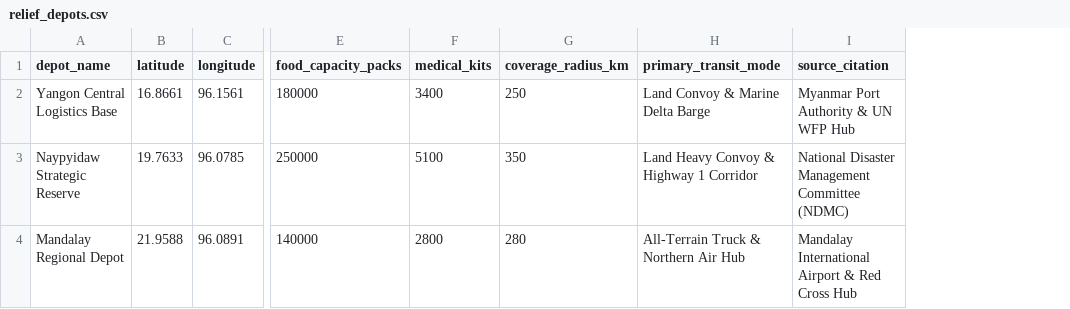
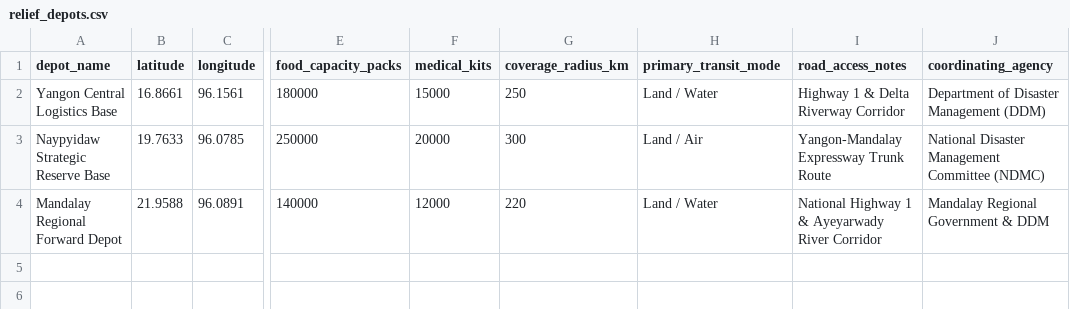
Before and after one commit to 2-lazyyyy/rescura-sync, a CSV file: backend/relief_depots.csv, drawn as a sheet; only a part is shown, gaps mark what is left out; removed rows and columns are numbered as before the commit, all else as after; the diff names each change by its address in the sheet, - before the commit and + after, or states it on an @@ line.

```diff
--- a/backend/relief_depots.csv
+++ b/backend/relief_depots.csv
-column I (source_citation), rows 2-4: Myanmar Port Authority & UN WFP Hub | National Disaster Management Committee (NDMC) | Mandalay International Airport & Red Cross Hub
+column I (road_access_notes), rows 2-4: Highway 1 & Delta Riverway Corridor | Yangon-Mandalay Expressway Trunk Route | National Highway 1 & Ayeyarwady River Corridor
+column J (coordinating_agency), rows 2-4: Department of Disaster Management (DDM) | National Disaster Management Committee (NDMC) | Mandalay Regional Government & DDM
-F2 (medical_kits): 3400
+F2 (medical_kits): 15000
-H2 (primary_transit_mode): Land Convoy & Marine Delta Barge
+H2 (primary_transit_mode): Land / Water
-A3 (depot_name): Naypyidaw Strategic Reserve
+A3 (depot_name): Naypyidaw Strategic Reserve Base
-F3 (medical_kits): 5100
+F3 (medical_kits): 20000
-G3 (coverage_radius_km): 350
+G3 (coverage_radius_km): 300
-H3 (primary_transit_mode): Land Heavy Convoy & Highway 1 Corridor
+H3 (primary_transit_mode): Land / Air
-A4 (depot_name): Mandalay Regional Depot
+A4 (depot_name): Mandalay Regional Forward Depot
-F4 (medical_kits): 2800
+F4 (medical_kits): 12000
-G4 (coverage_radius_km): 280
+G4 (coverage_radius_km): 220
-H4 (primary_transit_mode): All-Terrain Truck & Northern Air Hub
+H4 (primary_transit_mode): Land / Water
```
Also changed, not shown: backend/historical_disasters.csv, backend/sphere_standards.csv, 11 other files.
